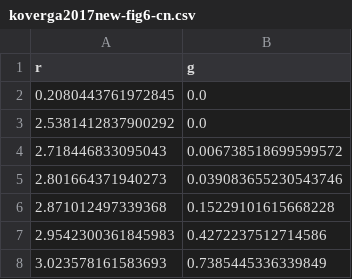
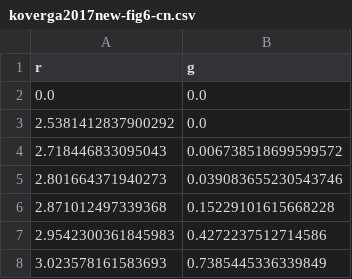
Before and after one commit to keithgroup/mbgdml-h2o-meoh-mecn, a CSV file: data/external/md/mecn-rdf/koverga2017new-fig6-cn.csv, drawn as a sheet; only a part is shown.

```diff
--- a/data/external/md/mecn-rdf/koverga2017new-fig6-cn.csv
+++ b/data/external/md/mecn-rdf/koverga2017new-fig6-cn.csv
@@ -1,3 +1,3 @@
 r,g
-0.2080443761972845,0.0
+0.0,0.0
 2.5381412837900292,0.0
```
Also changed, not shown: data/external/md/meoh-rdf/galicia2015microscopic-fig5-oh.csv, 56 other files.
